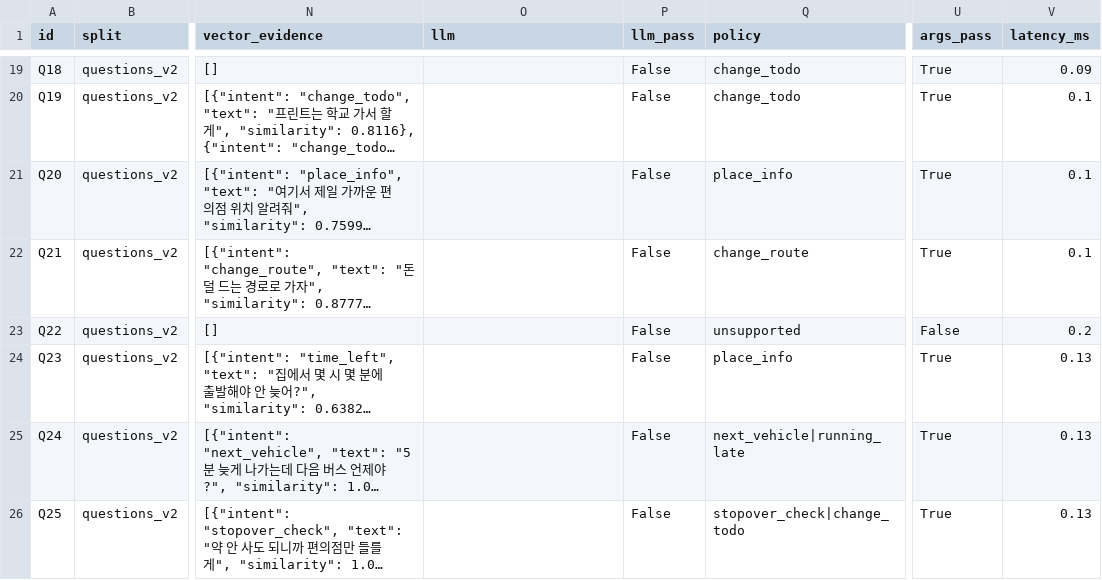
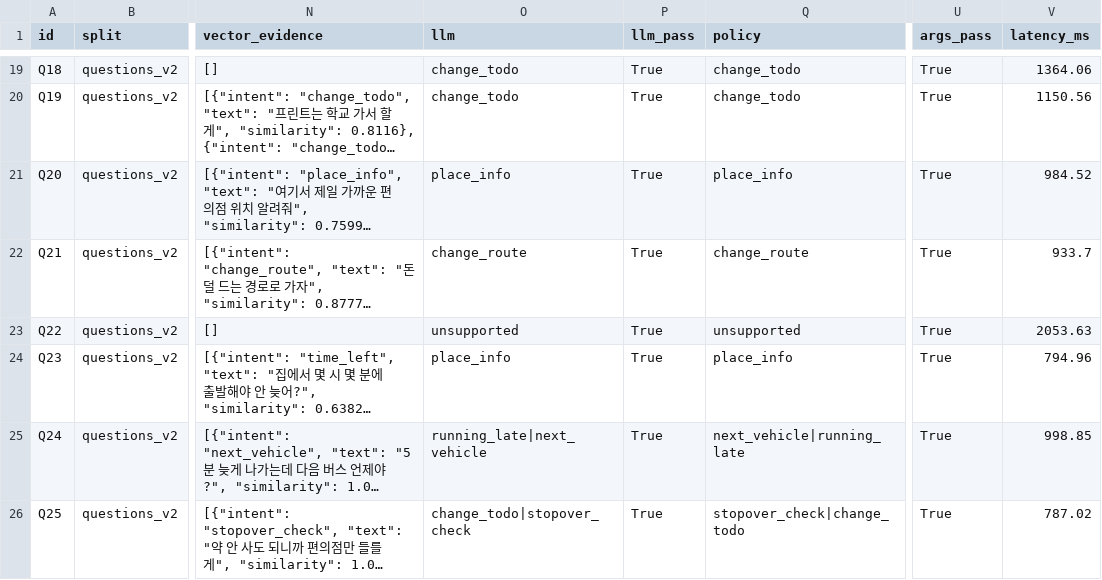
Before and after one commit to kyuiryo2-max/hackerton_21, a CSV file: ai/results/questions_v2_v1_2026-11-10/cases.csv, drawn as a sheet; only a part is shown, gaps mark what is left out; long unchanged cells end in …; the diff covers the shown part only; the diff names each change by its address in the sheet, - before the commit and + after, or states it on an @@ line.

```diff
--- a/ai/results/questions_v2_v1_2026-11-10/cases.csv
+++ b/ai/results/questions_v2_v1_2026-11-10/cases.csv
-O19:O20 (llm): (empty)
+O19:O20 (llm): change_todo
-P19:P26 (llm_pass): False
+P19:P26 (llm_pass): True
-V19 (latency_ms): 0.09
+V19 (latency_ms): 1364.06
-V20 (latency_ms): 0.1
+V20 (latency_ms): 1150.56
-O21 (llm): (empty)
+O21 (llm): place_info
-V21 (latency_ms): 0.1
+V21 (latency_ms): 984.52
-O22 (llm): (empty)
+O22 (llm): change_route
-V22 (latency_ms): 0.1
+V22 (latency_ms): 933.7
-O23 (llm): (empty)
+O23 (llm): unsupported
-U23 (args_pass): False
+U23 (args_pass): True
-V23 (latency_ms): 0.2
+V23 (latency_ms): 2053.63
-O24 (llm): (empty)
+O24 (llm): place_info
-V24 (latency_ms): 0.13
+V24 (latency_ms): 794.96
-O25 (llm): (empty)
+O25 (llm): running_late|next_vehicle
-V25 (latency_ms): 0.13
+V25 (latency_ms): 998.85
-O26 (llm): (empty)
+O26 (llm): change_todo|stopover_check
-V26 (latency_ms): 0.13
+V26 (latency_ms): 787.02
```
Also changed, not shown: 52 edited cells elsewhere in this file, ai/results/questions_v1_2026-11-10.csv, ai/results/validation_v1_2026-11-10/cases.csv, 17 other files.
